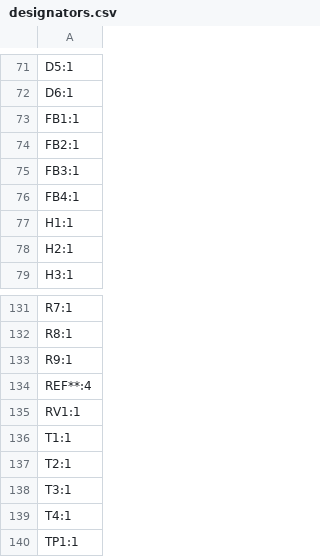
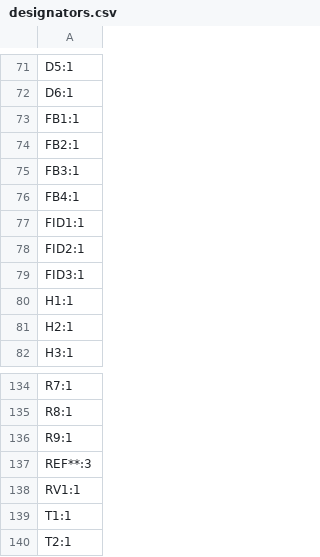
Before and after one commit to slburris/Projects-FINTA, a CSV file: KiCAD/disciplined-ocxo/production/designators.csv, drawn as a sheet; only a part is shown, gaps mark what is left out; the shorter side is filled out with more unchanged rows.

```diff
--- a/KiCAD/disciplined-ocxo/production/designators.csv
+++ b/KiCAD/disciplined-ocxo/production/designators.csv
@@ -76,2 +76,5 @@ FB3:1
 FB4:1
+FID1:1
+FID2:1
+FID3:1
 H1:1
@@ -133,3 +136,3 @@ R8:1
 R9:1
-REF**:4
+REF**:3
 RV1:1
```
Also changed, not shown: KiCAD/disciplined-ocxo/production/bom.csv, KiCAD/disciplined-ocxo/production/positions.csv, 27 other files.
